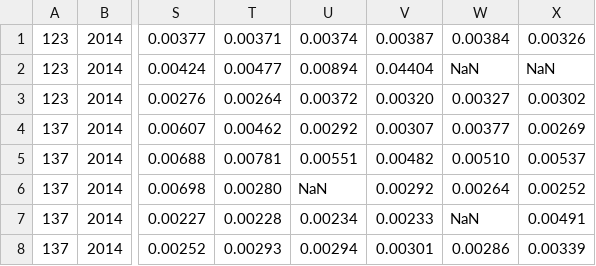
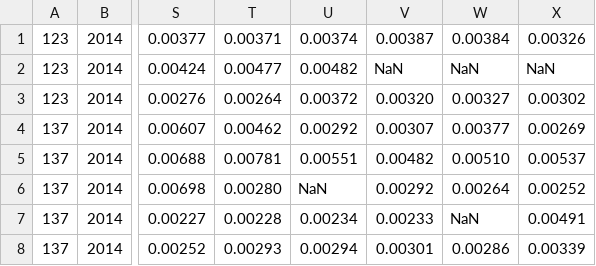
Before and after one commit to MR-KO/Leb-Project, a CSV file: data_60_avg.csv, drawn as a sheet; only a part is shown, gaps mark what is left out; the diff covers the shown part only; the diff names each change by its address in the sheet, - before the commit and + after, or states it on an @@ line.

```diff
--- a/data_60_avg.csv
+++ b/data_60_avg.csv
-U2: 0.00894
+U2: 0.00482
-V2: 0.04404
+V2: NaN
```
Also changed, not shown: 39 edited cells elsewhere in this file, data_10_avg.csv, data_6_avg.csv, 4 other files.
